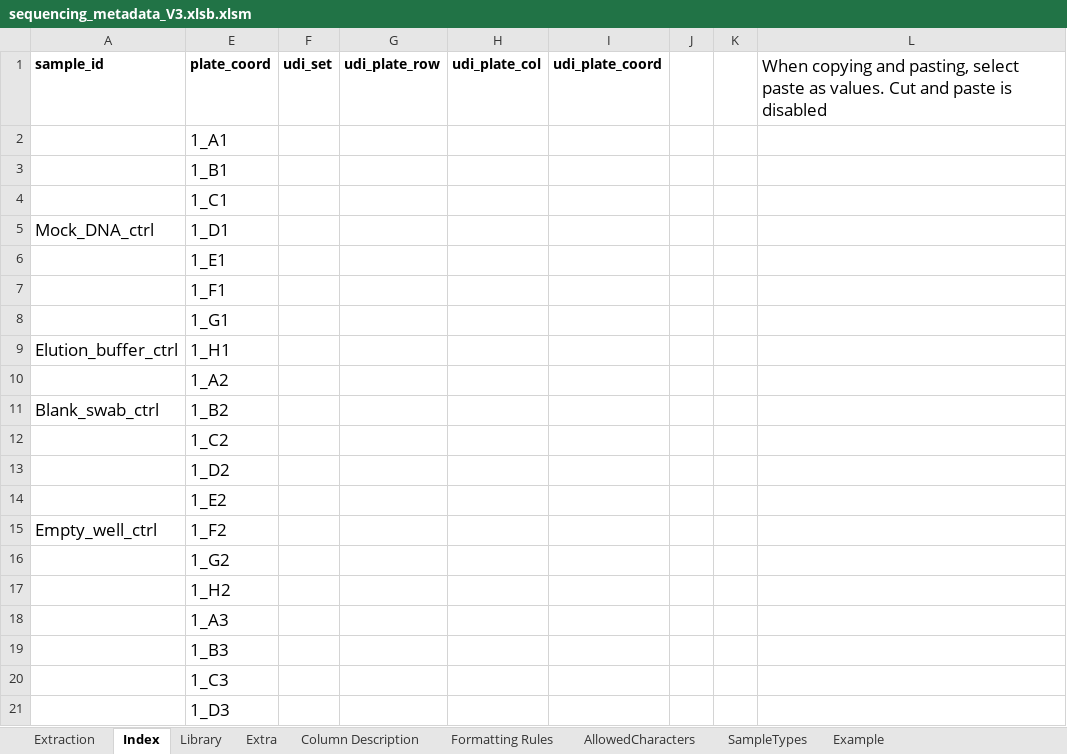
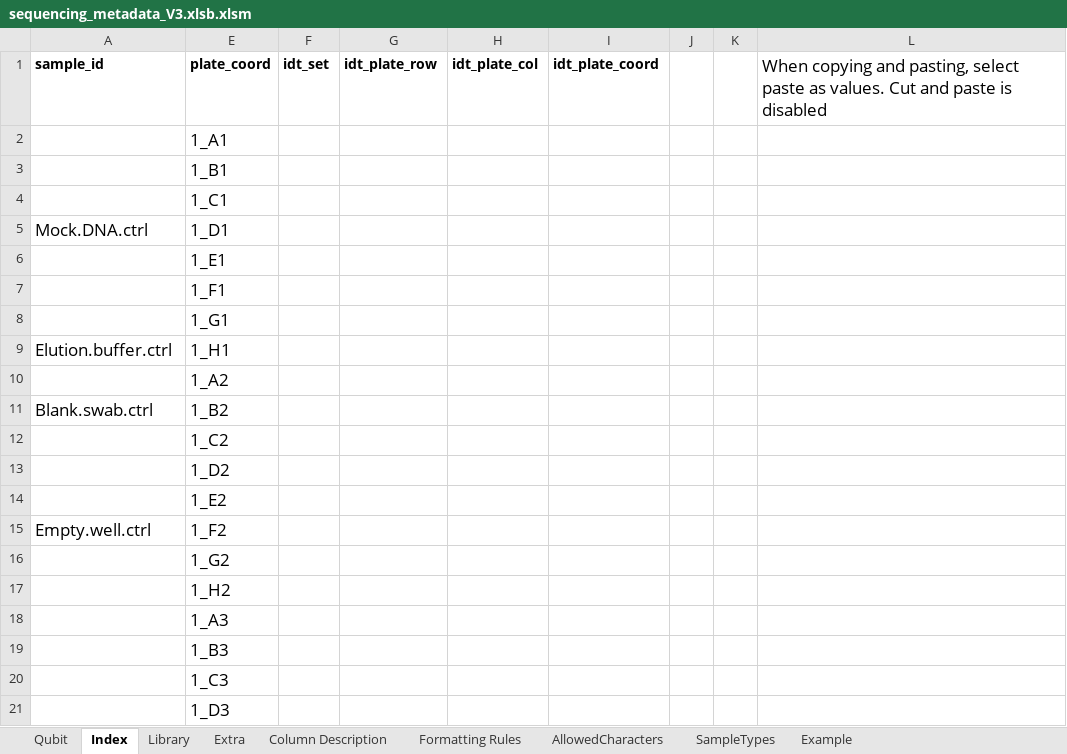
Before and after one commit to PHL-2/MetadataSheet, an Excel workbook: sequencing_metadata_V3.xlsb.xlsm, sheet Index, drawn as a sheet; only a part is shown; values as stored, in another font and other column widths than the file's, no borders; conditional formats not drawn; the diff names each change by its address in the sheet, - before the commit and + after, or states it on an @@ line.

```diff
--- a/sequencing_metadata_V3.xlsb.xlsm (sheet Index)
+++ b/sequencing_metadata_V3.xlsb.xlsm (sheet Index)
-sheet tab: Extraction
+sheet tab: Qubit
-F1: udi_set
+F1: idt_set
-G1: udi_plate_row
+G1: idt_plate_row
-H1: udi_plate_col
+H1: idt_plate_col
-I1: udi_plate_coord
+I1: idt_plate_coord
-A5 (sample_id): Mock_DNA_ctrl
+A5 (sample_id): Mock.DNA.ctrl
-A9 (sample_id): Elution_buffer_ctrl
+A9 (sample_id): Elution.buffer.ctrl
-A11 (sample_id): Blank_swab_ctrl
+A11 (sample_id): Blank.swab.ctrl
-A15 (sample_id): Empty_well_ctrl
+A15 (sample_id): Empty.well.ctrl
```
Also changed, not shown: sheet Column Description, sheet Qubit, sheet Example, sheet Library, sheet Extra, sheet Formatting Rules, formulas that keep their value.
